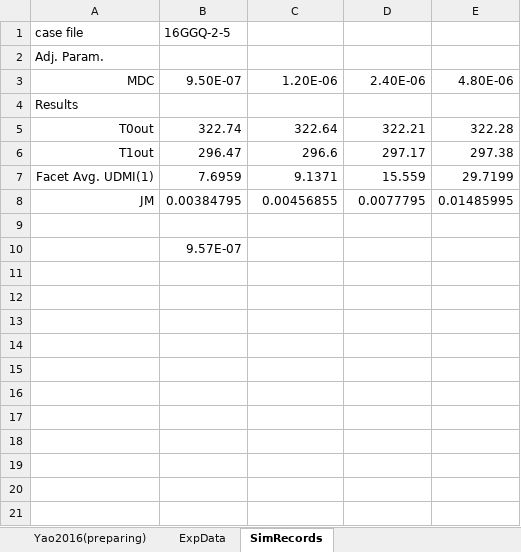
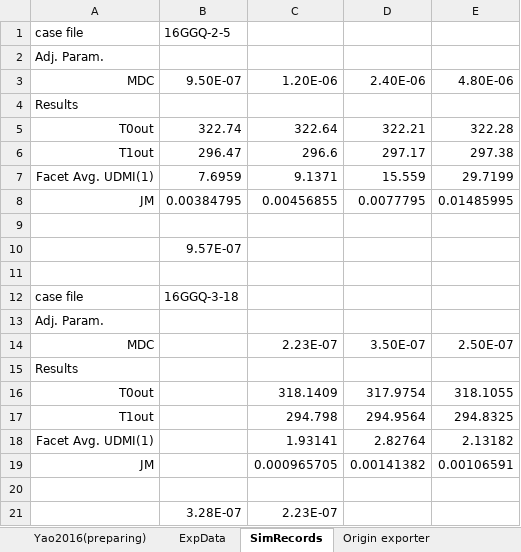
Before and after one commit to PatrickYao3030/md_fluent, an Excel workbook: bin/2d_s_cc/reorganized exp.data.xlsx, sheet SimRecords, drawn as a sheet; values as stored, in another font and other column widths than the file's, no borders; charts and pictures not drawn; the diff names each change by its address in the sheet, - before the commit and + after, or states it on an @@ line.

Commit message:
Adjust the md coefficient as 2.23e-7 Redo FLUENT case 18 by using the v3.0 UDF (16GGQ-3-18.cas&dat)

```diff
--- a/bin/2d_s_cc/reorganized exp.data.xlsx (sheet SimRecords)
+++ b/bin/2d_s_cc/reorganized exp.data.xlsx (sheet SimRecords)
+sheet tab: Origin exporter
+row 11: (empty)
+row 12: case file | 16GGQ-3-18
+row 13: Adj. Param.
+row 14: MDC |  | 2.23E-07 | 3.50E-07 | 2.50E-07
+row 15: Results
+row 16: T0out |  | 318.1409 | 317.9754 | 318.1055
+row 17: T1out |  | 294.798 | 294.9564 | 294.8325
+row 18: Facet Avg. UDMI(1) |  | 1.93141 | 2.82764 | 2.13182
+row 19: JM |  | 0.000965705 | 0.00141382 | 0.00106591
+row 20: (empty)
+row 21:  | 3.28E-07 | 2.23E-07
```
Also changed, not shown: sheet Yao2016(preparing), charts or pictures, 2 other files.
